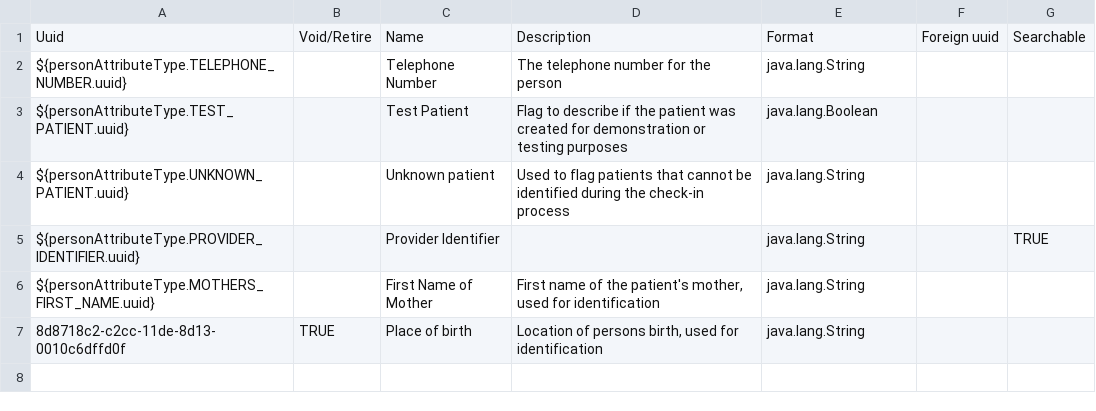
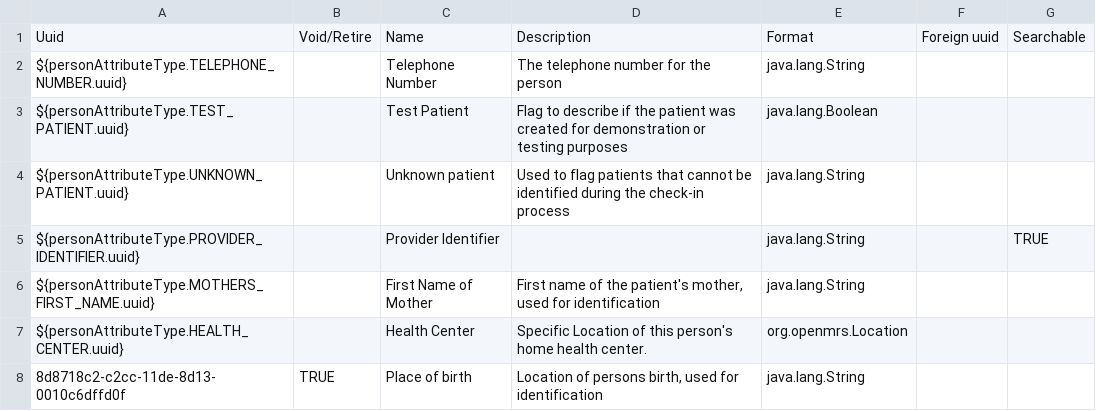
Before and after one commit to PIH/openmrs-config-pihemr, a CSV file: configuration/personattributetypes/personAttributeTypes.csv, drawn as a sheet; the diff names each change by its address in the sheet, - before the commit and + after, or states it on an @@ line.

```diff
--- a/configuration/personattributetypes/personAttributeTypes.csv
+++ b/configuration/personattributetypes/personAttributeTypes.csv
+row 7: ${personAttributeType.HEALTH_CENTER.uuid} |  | Health Center | Specific Location of this person's home health center. | org.openmrs.Location
```
Also changed, not shown: 1 other file.
